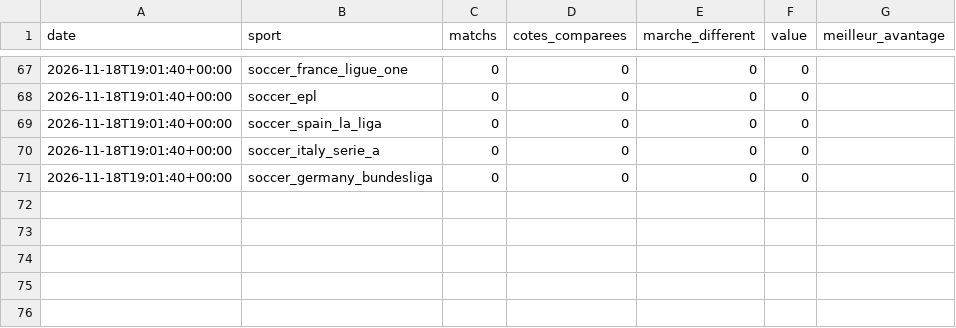
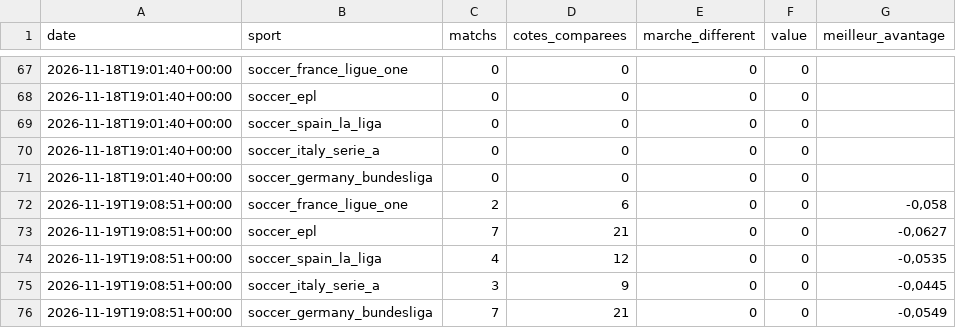
Before and after one commit to eliasforget/mes-business, a CSV file: tools/veille-value/suivi/scans.csv, drawn as a sheet; only a part is shown, gaps mark what is left out.

```diff
--- a/tools/veille-value/suivi/scans.csv
+++ b/tools/veille-value/suivi/scans.csv
@@ -71 +71,6 @@
 2026-11-18T19:01:40+00:00;soccer_germany_bundesliga;0;0;0;0;
+2026-11-19T19:08:51+00:00;soccer_france_ligue_one;2;6;0;0;-0,058
+2026-11-19T19:08:51+00:00;soccer_epl;7;21;0;0;-0,0627
+2026-11-19T19:08:51+00:00;soccer_spain_la_liga;4;12;0;0;-0,0535
+2026-11-19T19:08:51+00:00;soccer_italy_serie_a;3;9;0;0;-0,0445
+2026-11-19T19:08:51+00:00;soccer_germany_bundesliga;7;21;0;0;-0,0549
```
Also changed, not shown: 1 other file.
